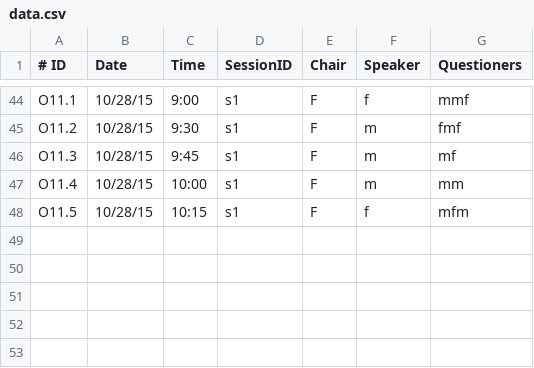
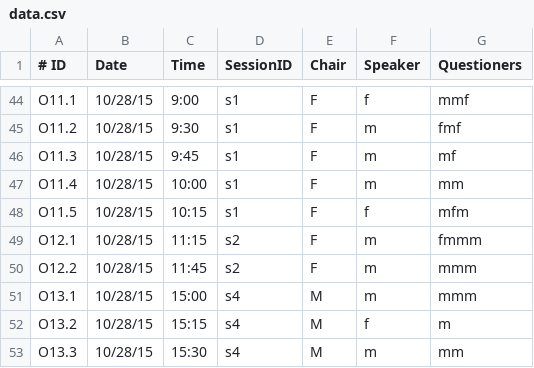
Before and after one commit to jradavenport/Gender-in-Astro, a CSV file: data/adass2015/data.csv, drawn as a sheet; only a part is shown, gaps mark what is left out.

Commit message:
finish adass data

```diff
--- a/data/adass2015/data.csv
+++ b/data/adass2015/data.csv
@@ -48 +48,6 @@ O11.4,10/28/15,10:00,s1,F,m,mm
 O11.5,10/28/15,10:15,s1,F,f,mfm
+O12.1,10/28/15,11:15,s2,F,m,fmmm
+O12.2,10/28/15,11:45,s2,F,m,mmm
+O13.1,10/28/15,15:00,s4,M,m,mmm
+O13.2,10/28/15,15:15,s4,M,f,m
+O13.3,10/28/15,15:30,s4,M,m,mm
```
